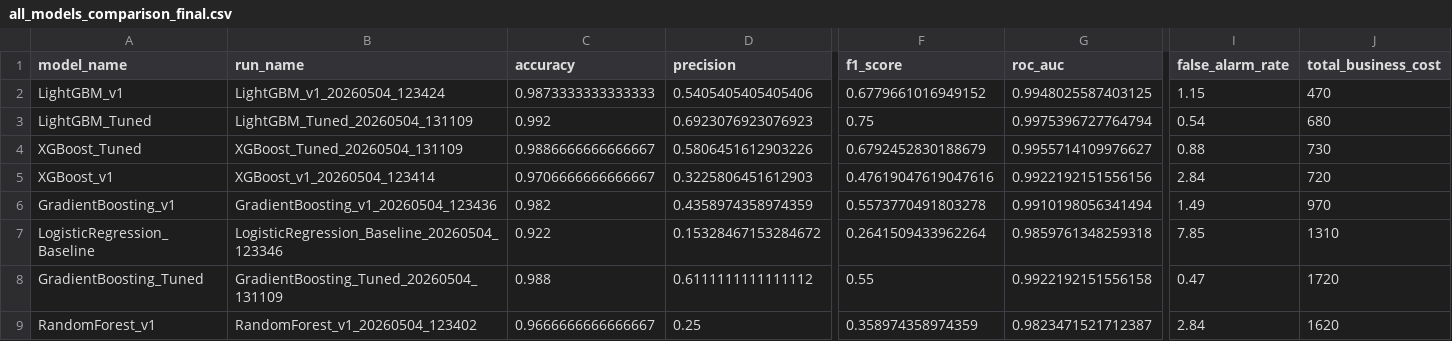
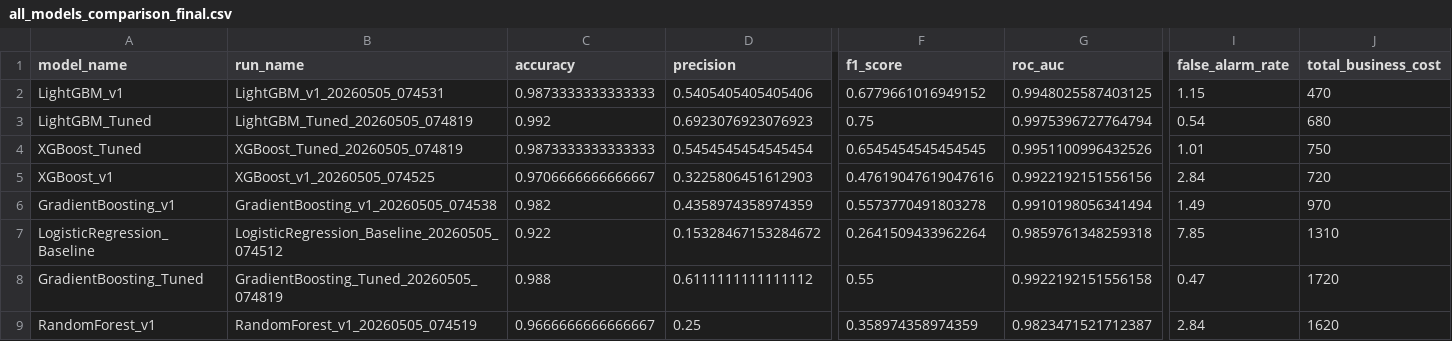
Before and after one commit to AbdelrahmanKamal04/Data-Science-Project, a CSV file: Data-Science-Project/outputs/model_selection/csv/all_models_comparison_final.csv, drawn as a sheet; only a part is shown, gaps mark what is left out; the diff covers the shown part only; the diff names each change by its address in the sheet, - before the commit and + after, or states it on an @@ line.

```diff
--- a/Data-Science-Project/outputs/model_selection/csv/all_models_comparison_final.csv
+++ b/Data-Science-Project/outputs/model_selection/csv/all_models_comparison_final.csv
-B2 (run_name): LightGBM_v1_20260504_123424
+B2 (run_name): LightGBM_v1_20260505_074531
-B3 (run_name): LightGBM_Tuned_20260504_131109
+B3 (run_name): LightGBM_Tuned_20260505_074819
-B4 (run_name): XGBoost_Tuned_20260504_131109
+B4 (run_name): XGBoost_Tuned_20260505_074819
-C4 (accuracy): 0.9886666666666667
+C4 (accuracy): 0.9873333333333333
-D4 (precision): 0.5806451612903226
+D4 (precision): 0.5454545454545454
-F4 (f1_score): 0.6792452830188679
+F4 (f1_score): 0.6545454545454545
-G4 (roc_auc): 0.9955714109976627
+G4 (roc_auc): 0.9951100996432526
-I4 (false_alarm_rate): 0.88
+I4 (false_alarm_rate): 1.01
-J4 (total_business_cost): 730
+J4 (total_business_cost): 750
-B5 (run_name): XGBoost_v1_20260504_123414
+B5 (run_name): XGBoost_v1_20260505_074525
-B6 (run_name): GradientBoosting_v1_20260504_123436
+B6 (run_name): GradientBoosting_v1_20260505_074538
-B7 (run_name): LogisticRegression_Baseline_20260504_123346
+B7 (run_name): LogisticRegression_Baseline_20260505_074512
-B8 (run_name): GradientBoosting_Tuned_20260504_131109
+B8 (run_name): GradientBoosting_Tuned_20260505_074819
-B9 (run_name): RandomForest_v1_20260504_123402
+B9 (run_name): RandomForest_v1_20260505_074519
```
Also changed, not shown: 3 edited cells elsewhere in this file, Data-Science-Project/outputs/model_selection/csv/final_model_evaluation_results.csv, Data-Science-Project/outputs/model_selection/csv/final_model_recommendation.csv, 12 other files.
